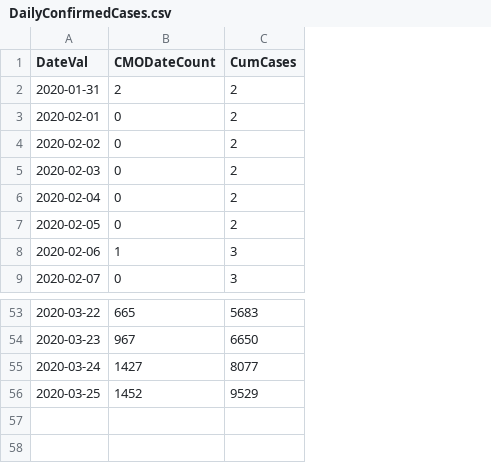
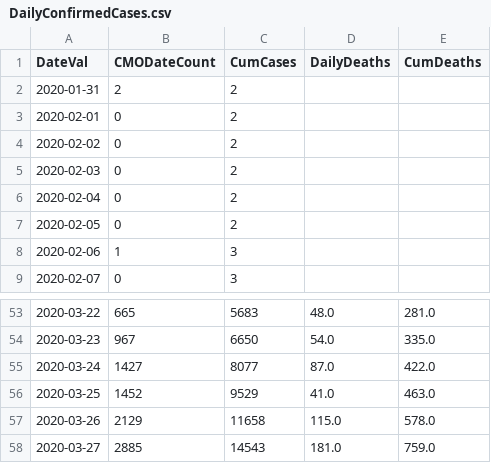
Before and after one commit to girotobial/covid-19-uk, a CSV file: data/DailyConfirmedCases.csv, drawn as a sheet; only a part is shown, gaps mark what is left out; the diff names each change by its address in the sheet, - before the commit and + after, or states it on an @@ line.

```diff
--- a/data/DailyConfirmedCases.csv
+++ b/data/DailyConfirmedCases.csv
+column D (DailyDeaths), rows 53-56: 48.0 | 54.0 | 87.0 | 41.0
+column E (CumDeaths), rows 53-56: 281.0 | 335.0 | 422.0 | 463.0
+row 57: 2020-03-26 | 2129 | 11658 | 115.0 | 578.0
+row 58: 2020-03-27 | 2885 | 14543 | 181.0 | 759.0
```
Also changed, not shown: data/DailyConfirmedCasesWithFeatures.csv, 4 other files.
